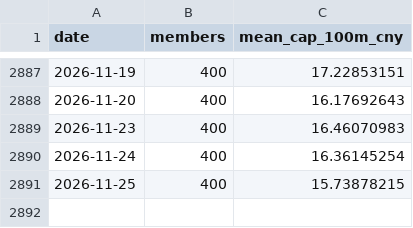
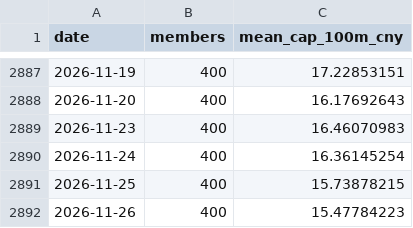
Before and after one commit to tztzpub/margin-balance-monitor, a CSV file: data/micro400_mean_cap.csv, drawn as a sheet; only a part is shown, gaps mark what is left out.

```diff
--- a/data/micro400_mean_cap.csv
+++ b/data/micro400_mean_cap.csv
@@ -2891 +2891,2 @@ date,members,mean_cap_100m_cny
 2026-11-25,400,15.73878215
+2026-11-26,400,15.47784223
```
Also changed, not shown: 4 other files.
